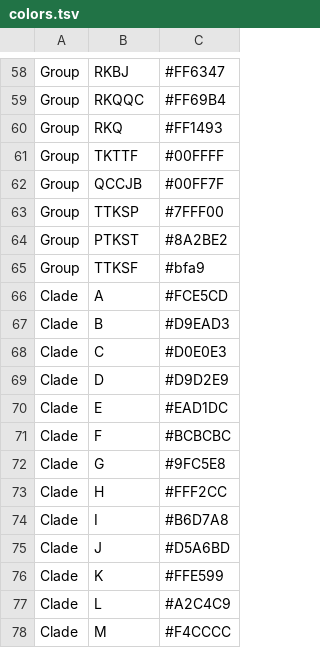
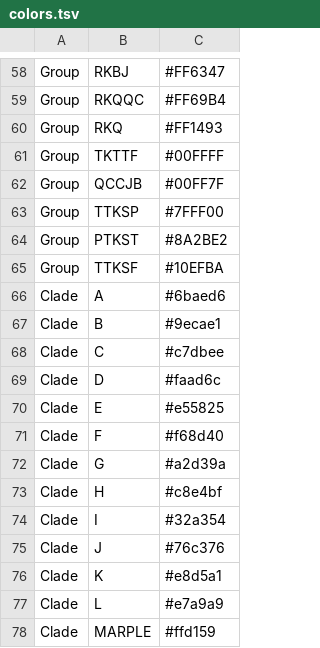
Before and after one commit to SaundersLab/WheatRust, a TSV file: pgt-config/colors.tsv, drawn as a sheet; only a part is shown, gaps mark what is left out; removed rows and columns are numbered as before the commit, all else as after; the diff names each change by its address in the sheet, - before the commit and + after, or states it on an @@ line.

```diff
--- a/pgt-config/colors.tsv
+++ b/pgt-config/colors.tsv
-C65: #bfa9
+C65: #10EFBA
-C66: #FCE5CD
+C66: #6baed6
-C67: #D9EAD3
+C67: #9ecae1
-C68: #D0E0E3
+C68: #c7dbee
-C69: #D9D2E9
+C69: #faad6c
-C70: #EAD1DC
+C70: #e55825
-C71: #BCBCBC
+C71: #f68d40
-C72: #9FC5E8
+C72: #a2d39a
-C73: #FFF2CC
+C73: #c8e4bf
-C74: #B6D7A8
+C74: #32a354
-C75: #D5A6BD
+C75: #76c376
-C76: #FFE599
+C76: #e8d5a1
-C77: #A2C4C9
+C77: #e7a9a9
-row 78: Clade | M | #F4CCCC
+row 78: Clade | MARPLE | #ffd159
```
Also changed, not shown: pgt-config/metadata.tsv, 5 other files.
